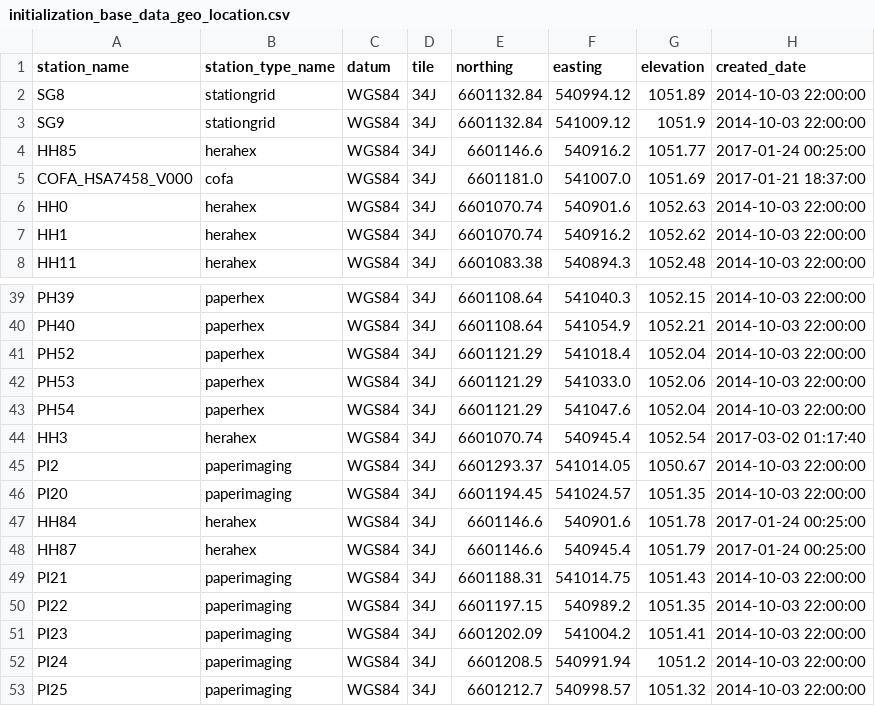
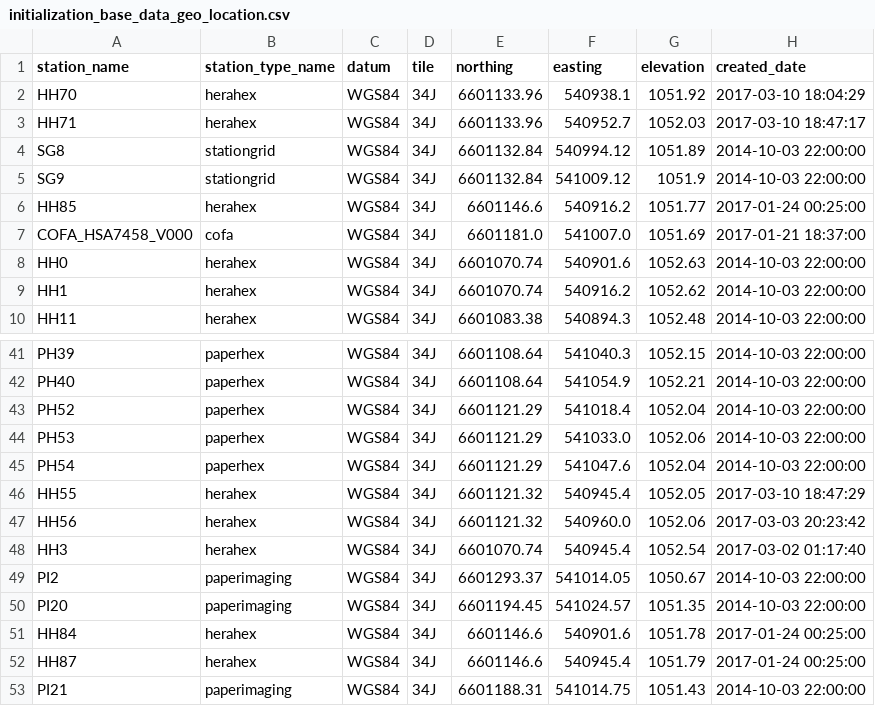
Before and after one commit to HERA-Team/hera_mc, a CSV file: hera_mc/data/initialization_base_data_geo_location.csv, drawn as a sheet; only a part is shown, gaps mark what is left out; the shorter side is filled out with more unchanged rows; the diff names each change by its address in the sheet, - before the commit and + after, or states it on an @@ line.

```diff
--- a/hera_mc/data/initialization_base_data_geo_location.csv
+++ b/hera_mc/data/initialization_base_data_geo_location.csv
+row 2: HH70 | herahex | WGS84 | 34J | 6601133.96 | 540938.1 | 1051.92 | 2017-03-10 18:04:29
+row 3: HH71 | herahex | WGS84 | 34J | 6601133.96 | 540952.7 | 1052.03 | 2017-03-10 18:47:17
+row 46: HH55 | herahex | WGS84 | 34J | 6601121.32 | 540945.4 | 1052.05 | 2017-03-10 18:47:29
+row 47: HH56 | herahex | WGS84 | 34J | 6601121.32 | 540960.0 | 1052.06 | 2017-03-03 20:23:42
```
Also changed, not shown: hera_mc/data/initialization_base_data_connections.csv, hera_mc/data/initialization_base_data_parts_paper.csv, 5 other files.
